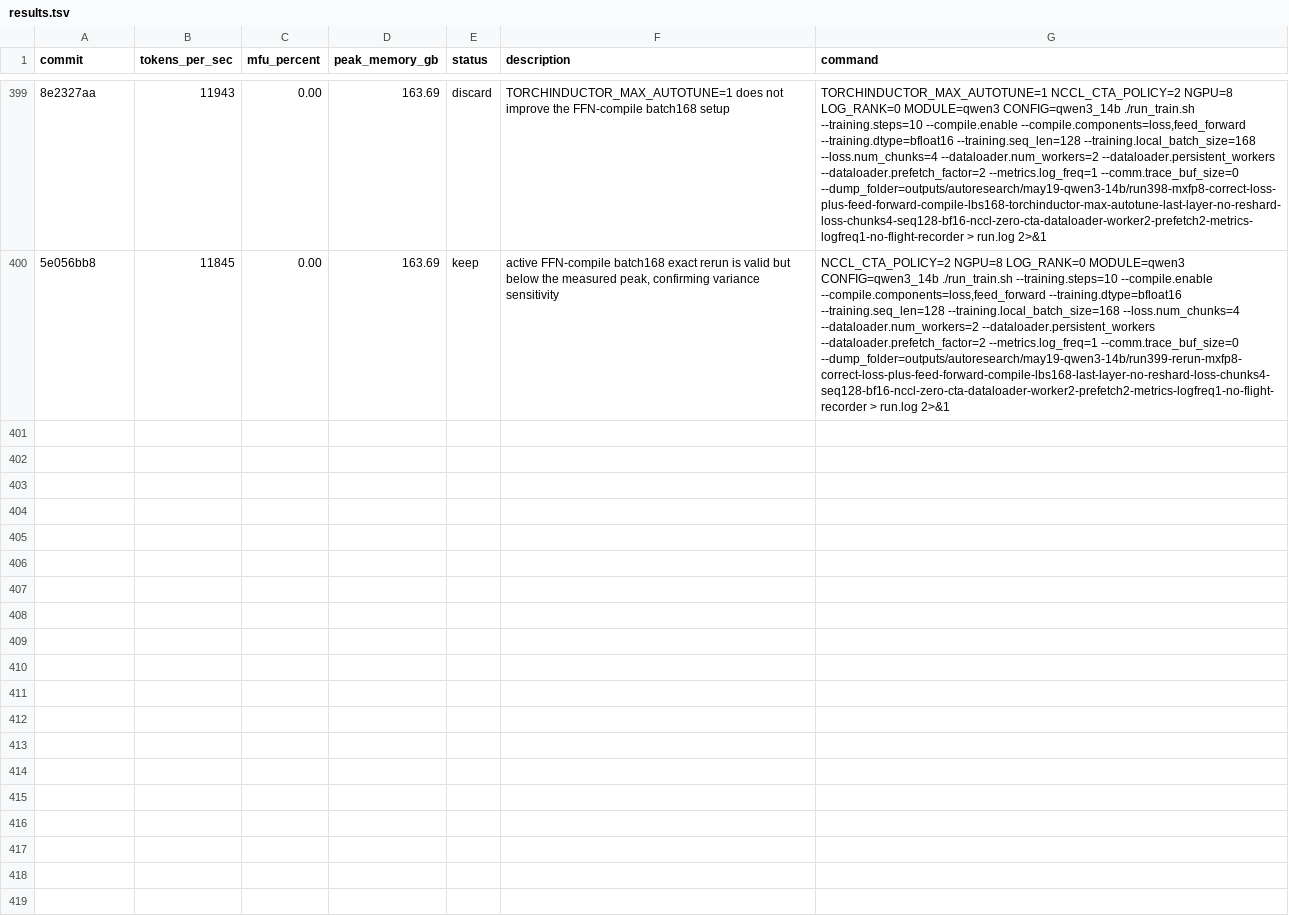
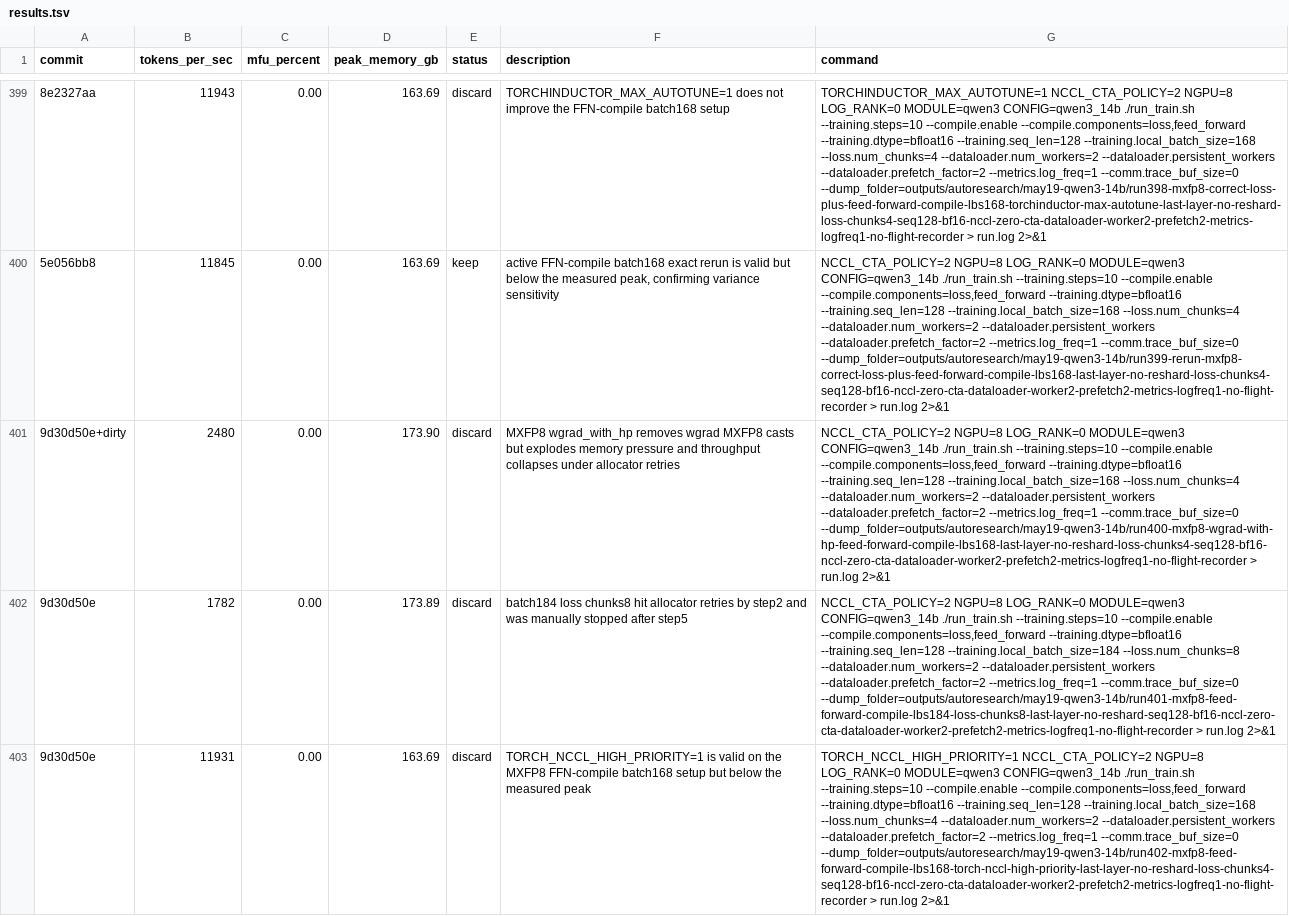
Before and after one commit to pytorch/torchtitan, a TSV file: results.tsv, drawn as a sheet; only a part is shown, gaps mark what is left out; the diff covers the shown part only; the diff names each change by its address in the sheet, - before the commit and + after, or states it on an @@ line.

Commit message:
Record post-final MXFP8 experiments

```diff
--- a/results.tsv
+++ b/results.tsv
+row 401: 9d30d50e+dirty | 2480 | 0.00 | 173.90 | discard | MXFP8 wgrad_with_hp removes wgrad MXFP8 casts but explodes memory pressure and throughput collapses under allocator retries | NCCL_CTA_POLICY=2 NGPU=8 LOG_RANK=0 MODULE=qwen3 CONFIG=qwen3_14b ./run_train.sh --training.steps=10 --compile.enable --compile.components=loss,feed_forward --training.dtype=bfloat16 --training.seq_len=128 --training.local_batch_size=168 --loss.num_chunks=4 --dataloader.num_workers=2 --dataloader.persistent_workers --dataloader.prefetch_factor=2 --metrics.log_freq=1 --comm.trace_buf_size=0 --dump_folder=outputs/autoresearch/may19-qwen3-14b/run400-mxfp8-wgrad-with-hp-feed-forward-compile-lbs168-last-layer-no-reshard-loss-chunks4-seq128-bf16-nccl-zero-cta-dataloader-worker2-prefetch2-metrics-logfreq1-no-flight-recorder > run.log 2>&1
+row 402: 9d30d50e | 1782 | 0.00 | 173.89 | discard | batch184 loss chunks8 hit allocator retries by step2 and was manually stopped after step5 | NCCL_CTA_POLICY=2 NGPU=8 LOG_RANK=0 MODULE=qwen3 CONFIG=qwen3_14b ./run_train.sh --training.steps=10 --compile.enable --compile.components=loss,feed_forward --training.dtype=bfloat16 --training.seq_len=128 --training.local_batch_size=184 --loss.num_chunks=8 --dataloader.num_workers=2 --dataloader.persistent_workers --dataloader.prefetch_factor=2 --metrics.log_freq=1 --comm.trace_buf_size=0 --dump_folder=outputs/autoresearch/may19-qwen3-14b/run401-mxfp8-feed-forward-compile-lbs184-loss-chunks8-last-layer-no-reshard-seq128-bf16-nccl-zero-cta-dataloader-worker2-prefetch2-metrics-logfreq1-no-flight-recorder > run.log 2>&1
+row 403: 9d30d50e | 11931 | 0.00 | 163.69 | discard | TORCH_NCCL_HIGH_PRIORITY=1 is valid on the MXFP8 FFN-compile batch168 setup but below the measured peak | TORCH_NCCL_HIGH_PRIORITY=1 NCCL_CTA_POLICY=2 NGPU=8 LOG_RANK=0 MODULE=qwen3 CONFIG=qwen3_14b ./run_train.sh --training.steps=10 --compile.enable --compile.components=loss,feed_forward --training.dtype=bfloat16 --training.seq_len=128 --training.local_batch_size=168 --loss.num_chunks=4 --dataloader.num_workers=2 --dataloader.persistent_workers --dataloader.prefetch_factor=2 --metrics.log_freq=1 --comm.trace_buf_size=0 --dump_folder=outputs/autoresearch/may19-qwen3-14b/run402-mxfp8-feed-forward-compile-lbs168-torch-nccl-high-priority-last-layer-no-reshard-loss-chunks4-seq128-bf16-nccl-zero-cta-dataloader-worker2-prefetch2-metrics-logfreq1-no-flight-recorder > run.log 2>&1
```
Also changed, not shown: 3 added rows elsewhere in this file, 1 other file.
